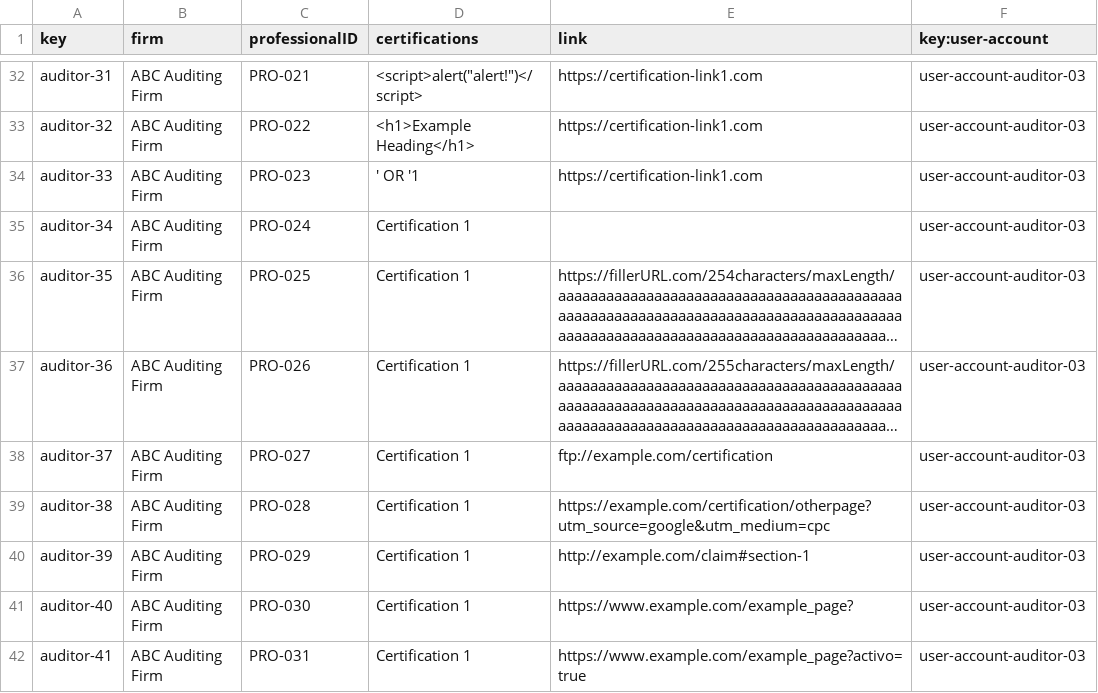
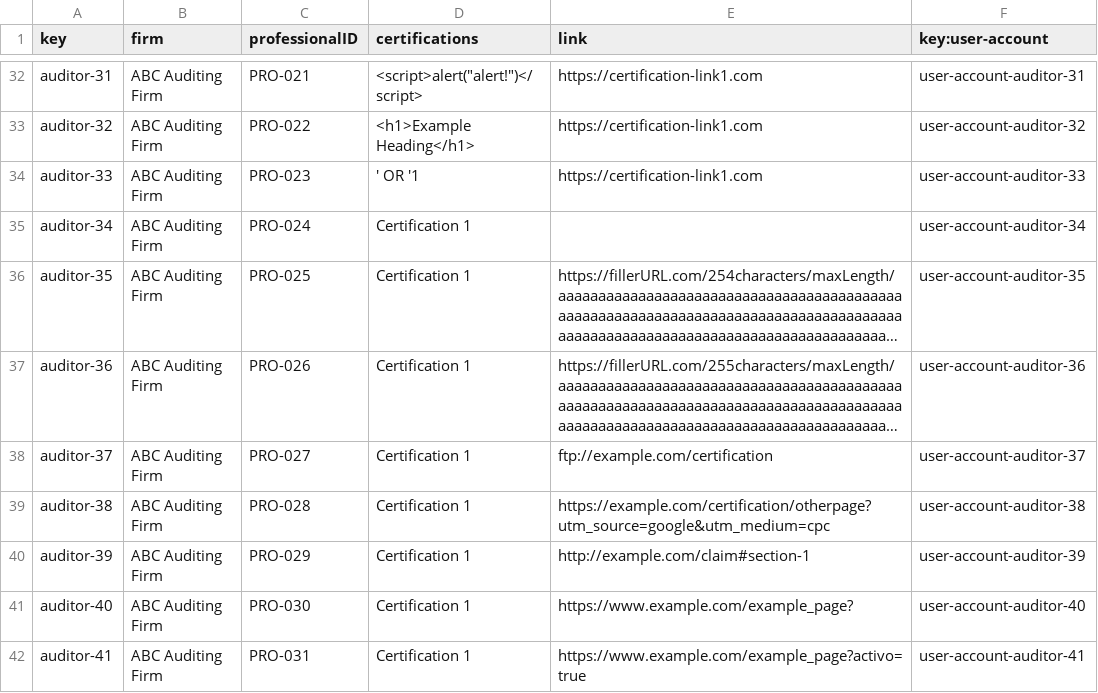
Before and after one commit to rafcasceb/Acme-SF-D04, a CSV file: src/main/webapp/WEB-INF/resources/sample-data/auditor.csv, drawn as a sheet; only a part is shown, gaps mark what is left out; long unchanged cells end in …; the diff covers the shown part only; the diff names each change by its address in the sheet, - before the commit and + after, or states it on an @@ line.

```diff
--- a/src/main/webapp/WEB-INF/resources/sample-data/auditor.csv
+++ b/src/main/webapp/WEB-INF/resources/sample-data/auditor.csv
-F32 (key:user-account): user-account-auditor-03
+F32 (key:user-account): user-account-auditor-31
-F33 (key:user-account): user-account-auditor-03
+F33 (key:user-account): user-account-auditor-32
-F34 (key:user-account): user-account-auditor-03
+F34 (key:user-account): user-account-auditor-33
-F35 (key:user-account): user-account-auditor-03
+F35 (key:user-account): user-account-auditor-34
-F36 (key:user-account): user-account-auditor-03
+F36 (key:user-account): user-account-auditor-35
-F37 (key:user-account): user-account-auditor-03
+F37 (key:user-account): user-account-auditor-36
-F38 (key:user-account): user-account-auditor-03
+F38 (key:user-account): user-account-auditor-37
-F39 (key:user-account): user-account-auditor-03
+F39 (key:user-account): user-account-auditor-38
-F40 (key:user-account): user-account-auditor-03
+F40 (key:user-account): user-account-auditor-39
-F41 (key:user-account): user-account-auditor-03
+F41 (key:user-account): user-account-auditor-40
-F42 (key:user-account): user-account-auditor-03
+F42 (key:user-account): user-account-auditor-41
```
Also changed, not shown: 27 edited cells elsewhere in this file, src/main/webapp/WEB-INF/resources/sample-data/user-account.csv, 2 other files.
